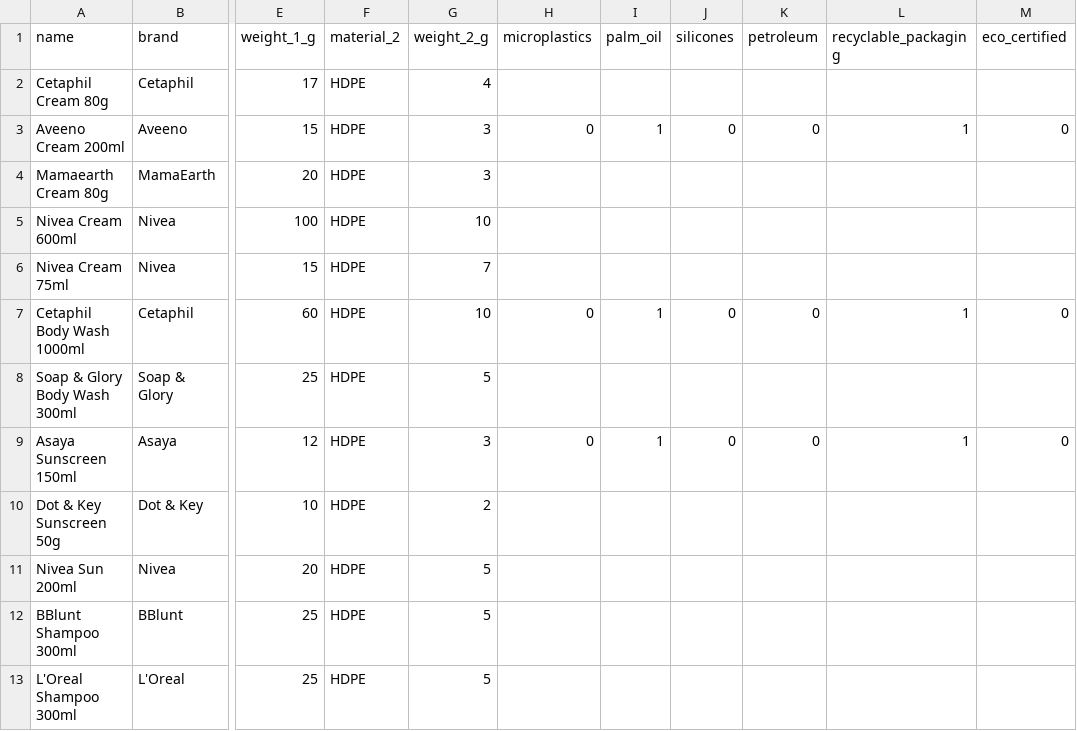
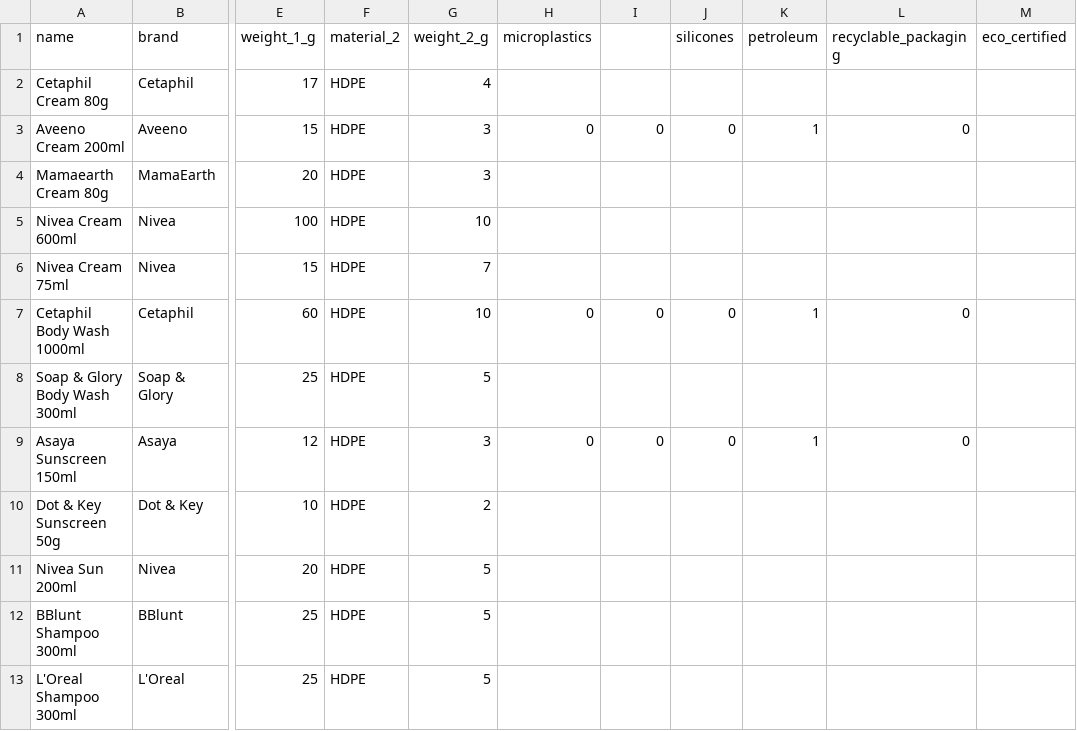
Before and after one commit to TISBHACKS2026/THE-QUANTUM-CREW, a CSV file: product.csv, drawn as a sheet; only a part is shown, gaps mark what is left out; the diff names each change by its address in the sheet, - before the commit and + after, or states it on an @@ line.

Commit message:
Update product.csv

```diff
--- a/product.csv
+++ b/product.csv
-I1: palm_oil
+I1: (empty)
-I3: 1
+I3: 0
-K3 (petroleum): 0
+K3 (petroleum): 1
-L3 (recyclable_packaging): 1
+L3 (recyclable_packaging): 0
-M3 (eco_certified): 0
+M3 (eco_certified): (empty)
-I7: 1
+I7: 0
-K7 (petroleum): 0
+K7 (petroleum): 1
-L7 (recyclable_packaging): 1
+L7 (recyclable_packaging): 0
-M7 (eco_certified): 0
+M7 (eco_certified): (empty)
-I9: 1
+I9: 0
-K9 (petroleum): 0
+K9 (petroleum): 1
-L9 (recyclable_packaging): 1
+L9 (recyclable_packaging): 0
-M9 (eco_certified): 0
+M9 (eco_certified): (empty)
```
